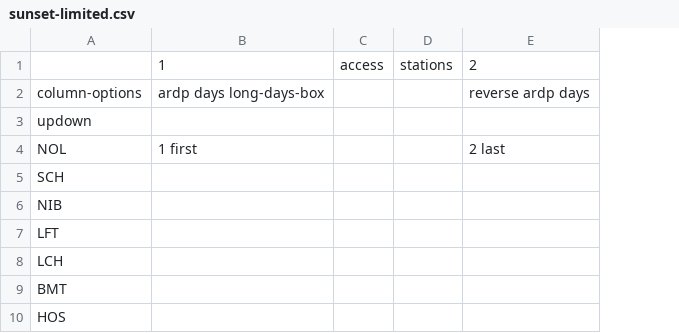
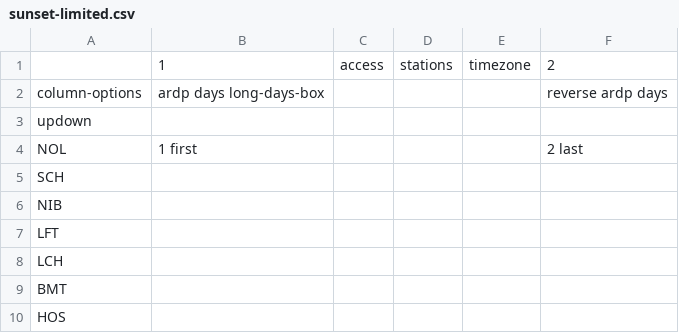
Before and after one commit to neroden/timetable_kit, a CSV file: timetable_kit/specs_amtrak/sunset-limited.csv, drawn as a sheet; only a part is shown; the diff names each change by its address in the sheet, - before the commit and + after, or states it on an @@ line.

Commit message:
Wolverine, Sunset Limited specs: Add timezone column

```diff
--- a/timetable_kit/specs_amtrak/sunset-limited.csv
+++ b/timetable_kit/specs_amtrak/sunset-limited.csv
+column E, row 1: timezone
```
Also changed, not shown: timetable_kit/specs_amtrak/wolverine-blue-water.csv, 1 other file.
